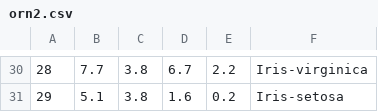
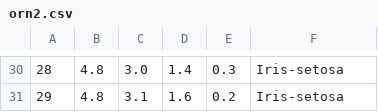
Before and after one commit to alperyilmaz02/siniragi, a CSV file: orn2.csv, drawn as a sheet; only a part is shown, gaps mark what is left out; the diff covers the shown part only.

```diff
--- a/orn2.csv
+++ b/orn2.csv
@@ -30,2 +30,2 @@
-28,7.7,3.8,6.7,2.2,Iris-virginica
-29,5.1,3.8,1.6,0.2,Iris-setosa
+28,4.8,3.0,1.4,0.3,Iris-setosa
+29,4.8,3.1,1.6,0.2,Iris-setosa
```
Also changed, not shown: 1 added row, 1 removed row and 121 edited cells elsewhere in this file, orn1.csv, 2 other files.
